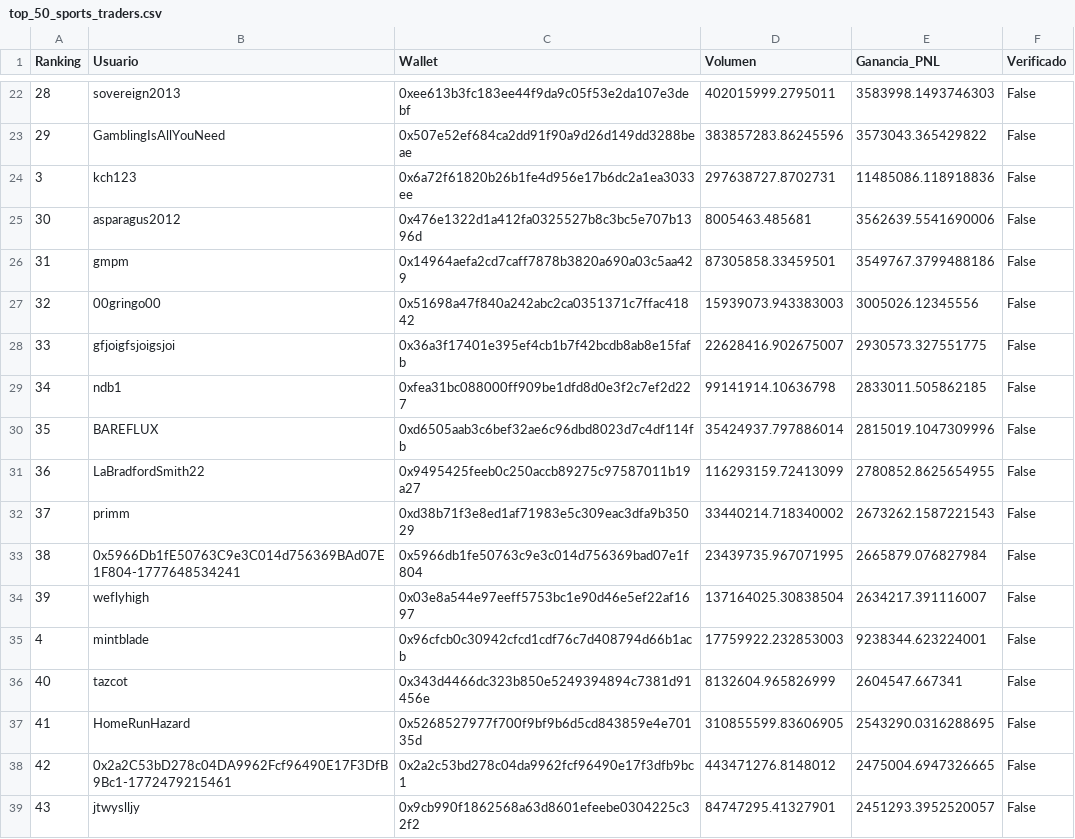
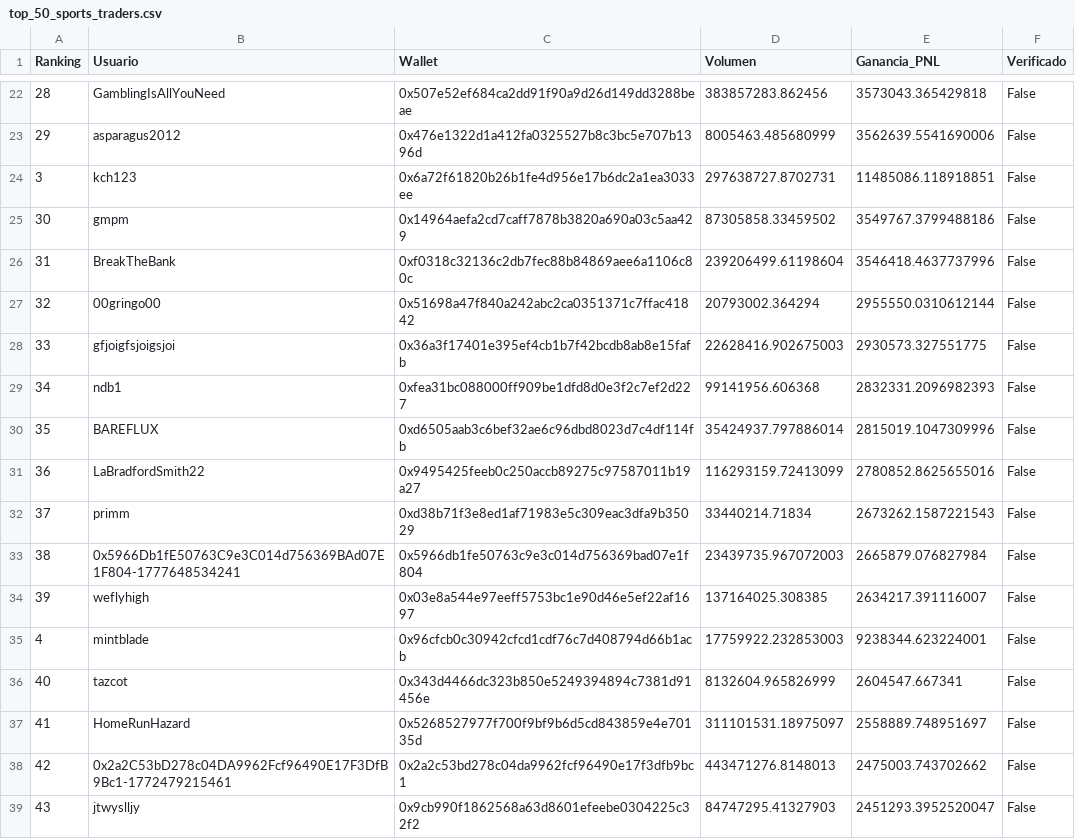
Before and after one commit to mndz-06/WhaleSportsAI, a CSV file: top_50_sports_traders.csv, drawn as a sheet; only a part is shown, gaps mark what is left out; the diff covers the shown part only.

```diff
--- a/top_50_sports_traders.csv
+++ b/top_50_sports_traders.csv
@@ -22,18 +22,18 @@
-28,sovereign2013,0xee613b3fc183ee44f9da9c05f53e2da107e3debf,402015999.2795011,3583998.1493746303,False
-29,GamblingIsAllYouNeed,0x507e52ef684ca2dd91f90a9d26d149dd3288beae,383857283.86245596,3573043.365429822,False
-3,kch123,0x6a72f61820b26b1fe4d956e17b6dc2a1ea3033ee,297638727.8702731,11485086.118918836,False
-30,asparagus2012,0x476e1322d1a412fa0325527b8c3bc5e707b1396d,8005463.485681,3562639.5541690006,False
-31,gmpm,0x14964aefa2cd7caff7878b3820a690a03c5aa429,87305858.33459501,3549767.3799488186,False
-32,00gringo00,0x51698a47f840a242abc2ca0351371c7ffac41842,15939073.943383003,3005026.12345556,False
-33,gfjoigfsjoigsjoi,0x36a3f17401e395ef4cb1b7f42bcdb8ab8e15fafb,22628416.902675007,2930573.327551775,False
-34,ndb1,0xfea31bc088000ff909be1dfd8d0e3f2c7ef2d227,99141914.10636798,2833011.505862185,False
+28,GamblingIsAllYouNeed,0x507e52ef684ca2dd91f90a9d26d149dd3288beae,383857283.862456,3573043.365429818,False
+29,asparagus2012,0x476e1322d1a412fa0325527b8c3bc5e707b1396d,8005463.485680999,3562639.5541690006,False
+3,kch123,0x6a72f61820b26b1fe4d956e17b6dc2a1ea3033ee,297638727.8702731,11485086.118918851,False
+30,gmpm,0x14964aefa2cd7caff7878b3820a690a03c5aa429,87305858.33459502,3549767.3799488186,False
+31,BreakTheBank,0xf0318c32136c2db7fec88b84869aee6a1106c80c,239206499.61198604,3546418.4637737996,False
+32,00gringo00,0x51698a47f840a242abc2ca0351371c7ffac41842,20793002.364294,2955550.0310612144,False
+33,gfjoigfsjoigsjoi,0x36a3f17401e395ef4cb1b7f42bcdb8ab8e15fafb,22628416.902675003,2930573.327551775,False
+34,ndb1,0xfea31bc088000ff909be1dfd8d0e3f2c7ef2d227,99141956.606368,2832331.2096982393,False
 35,BAREFLUX,0xd6505aab3c6bef32ae6c96dbd8023d7c4df114fb,35424937.797886014,2815019.1047309996,False
-36,LaBradfordSmith22,0x9495425feeb0c250accb89275c97587011b19a27,116293159.72413099,2780852.8625654955,False
-37,primm,0xd38b71f3e8ed1af71983e5c309eac3dfa9b35029,33440214.718340002,2673262.1587221543,False
-38,0x5966Db1fE50763C9e3C014d756369BAd07E1F804-1777648534241,0x5966db1fe50763c9e3c014d756369bad07e1f804,23439735.967071995,2665879.076827984,False
-39,weflyhigh,0x03e8a544e97eeff5753bc1e90d46e5ef22af1697,137164025.30838504,2634217.391116007,False
+36,LaBradfordSmith22,0x9495425feeb0c250accb89275c97587011b19a27,116293159.72413099,2780852.8625655016,False
+37,primm,0xd38b71f3e8ed1af71983e5c309eac3dfa9b35029,33440214.71834,2673262.1587221543,False
+38,0x5966Db1fE50763C9e3C014d756369BAd07E1F804-1777648534241,0x5966db1fe50763c9e3c014d756369bad07e1f804,23439735.967072003,2665879.076827984,False
+39,weflyhigh,0x03e8a544e97eeff5753bc1e90d46e5ef22af1697,137164025.308385,2634217.391116007,False
 4,mintblade,0x96cfcb0c30942cfcd1cdf76c7d408794d66b1acb,17759922.232853003,9238344.623224001,False
 40,tazcot,0x343d4466dc323b850e5249394894c7381d91456e,8132604.965826999,2604547.667341,False
-41,HomeRunHazard,0x5268527977f700f9bf9b6d5cd843859e4e70135d,310855599.83606905,2543290.0316288695,False
-42,0x2a2C53bD278c04DA9962Fcf96490E17F3DfB9Bc1-1772479215461,0x2a2c53bd278c04da9962fcf96490e17f3dfb9bc1,443471276.8148012,2475004.6947326665,False
-43,jtwyslljy,0x9cb990f1862568a63d8601efeebe0304225c32f2,84747295.41327901,2451293.3952520057,False
+41,HomeRunHazard,0x5268527977f700f9bf9b6d5cd843859e4e70135d,311101531.18975097,2558889.748951697,False
+42,0x2a2C53bD278c04DA9962Fcf96490E17F3DfB9Bc1-1772479215461,0x2a2c53bd278c04da9962fcf96490e17f3dfb9bc1,443471276.8148013,2475003.743702662,False
+43,jtwyslljy,0x9cb990f1862568a63d8601efeebe0304225c32f2,84747295.41327903,2451293.3952520047,False
```
Also changed, not shown: 40 edited cells elsewhere in this file, early_entry_signals.csv, 2 other files.
